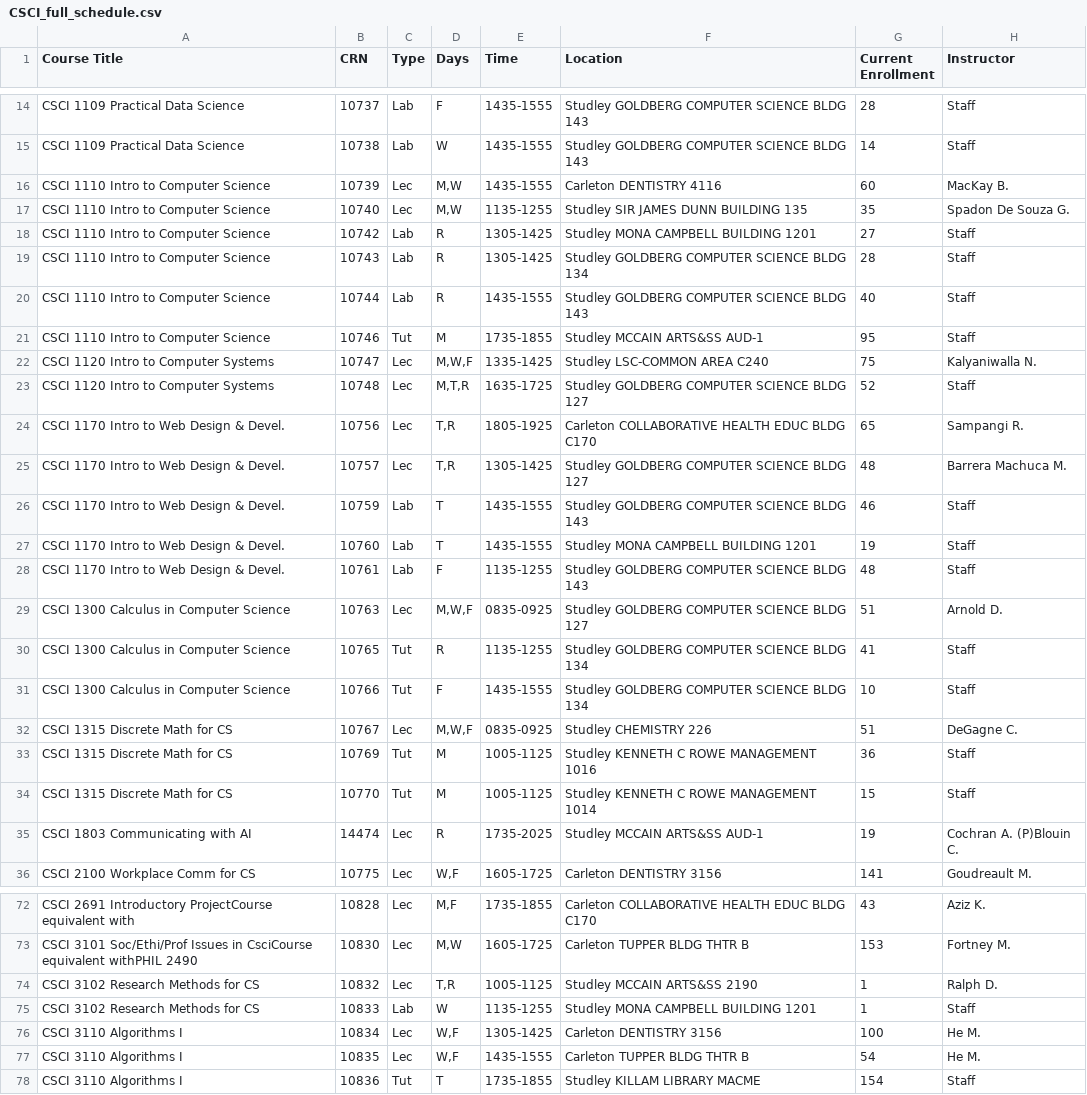
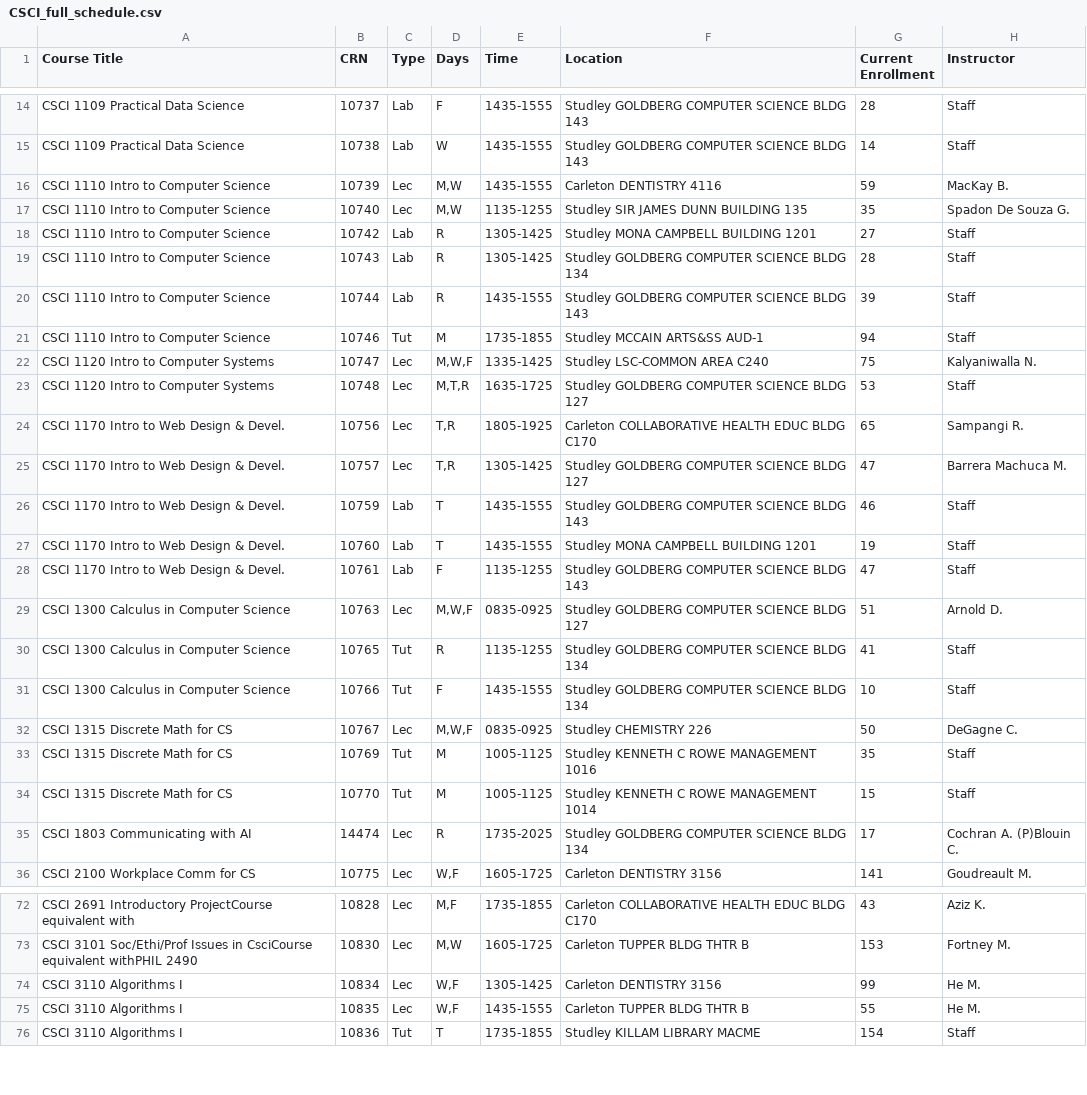
Before and after one commit to SarahKilford/csci-schedule-dashboard, a CSV file: data/CSCI_full_schedule.csv, drawn as a sheet; only a part is shown, gaps mark what is left out; the diff covers the shown part only.

```diff
--- a/data/CSCI_full_schedule.csv
+++ b/data/CSCI_full_schedule.csv
@@ -15,3 +15,3 @@ CSCI 1109 Practical Data Science,10737,Lab,F,1435-1555,Studley GOLDBERG COMPUTER
 CSCI 1109 Practical Data Science,10738,Lab,W,1435-1555,Studley GOLDBERG COMPUTER SCIENCE BLDG 143,14,Staff
-CSCI 1110 Intro to Computer Science,10739,Lec,"M,W",1435-1555,Carleton DENTISTRY 4116,60,MacKay B.
+CSCI 1110 Intro to Computer Science,10739,Lec,"M,W",1435-1555,Carleton DENTISTRY 4116,59,MacKay B.
 CSCI 1110 Intro to Computer Science,10740,Lec,"M,W",1135-1255,Studley SIR JAMES DUNN BUILDING 135,35,Spadon De Souza G.
@@ -19,11 +19,11 @@ CSCI 1110 Intro to Computer Science,10742,Lab,R,1305-1425,Studley MONA CAMPBELL
 CSCI 1110 Intro to Computer Science,10743,Lab,R,1305-1425,Studley GOLDBERG COMPUTER SCIENCE BLDG 134,28,Staff
-CSCI 1110 Intro to Computer Science,10744,Lab,R,1435-1555,Studley GOLDBERG COMPUTER SCIENCE BLDG 143,40,Staff
-CSCI 1110 Intro to Computer Science,10746,Tut,M,1735-1855,Studley MCCAIN ARTS&SS AUD-1,95,Staff
+CSCI 1110 Intro to Computer Science,10744,Lab,R,1435-1555,Studley GOLDBERG COMPUTER SCIENCE BLDG 143,39,Staff
+CSCI 1110 Intro to Computer Science,10746,Tut,M,1735-1855,Studley MCCAIN ARTS&SS AUD-1,94,Staff
 CSCI 1120 Intro to Computer Systems,10747,Lec,"M,W,F",1335-1425,Studley LSC-COMMON AREA C240,75,Kalyaniwalla N.
-CSCI 1120 Intro to Computer Systems,10748,Lec,"M,T,R",1635-1725,Studley GOLDBERG COMPUTER SCIENCE BLDG 127,52,Staff
+CSCI 1120 Intro to Computer Systems,10748,Lec,"M,T,R",1635-1725,Studley GOLDBERG COMPUTER SCIENCE BLDG 127,53,Staff
 CSCI 1170 Intro to Web Design & Devel.,10756,Lec,"T,R",1805-1925,Carleton COLLABORATIVE HEALTH EDUC BLDG C170,65,Sampangi R.
-CSCI 1170 Intro to Web Design & Devel.,10757,Lec,"T,R",1305-1425,Studley GOLDBERG COMPUTER SCIENCE BLDG 127,48,Barrera Machuca M.
+CSCI 1170 Intro to Web Design & Devel.,10757,Lec,"T,R",1305-1425,Studley GOLDBERG COMPUTER SCIENCE BLDG 127,47,Barrera Machuca M.
 CSCI 1170 Intro to Web Design & Devel.,10759,Lab,T,1435-1555,Studley GOLDBERG COMPUTER SCIENCE BLDG 143,46,Staff
 CSCI 1170 Intro to Web Design & Devel.,10760,Lab,T,1435-1555,Studley MONA CAMPBELL BUILDING 1201,19,Staff
-CSCI 1170 Intro to Web Design & Devel.,10761,Lab,F,1135-1255,Studley GOLDBERG COMPUTER SCIENCE BLDG 143,48,Staff
+CSCI 1170 Intro to Web Design & Devel.,10761,Lab,F,1135-1255,Studley GOLDBERG COMPUTER SCIENCE BLDG 143,47,Staff
 CSCI 1300 Calculus in Computer Science,10763,Lec,"M,W,F",0835-0925,Studley GOLDBERG COMPUTER SCIENCE BLDG 127,51,Arnold D.
@@ -31,6 +31,6 @@ CSCI 1300 Calculus in Computer Science,10765,Tut,R,1135-1255,Studley GOLDBERG CO
 CSCI 1300 Calculus in Computer Science,10766,Tut,F,1435-1555,Studley GOLDBERG COMPUTER SCIENCE BLDG 134,10,Staff
-CSCI 1315 Discrete Math for CS,10767,Lec,"M,W,F",0835-0925,Studley CHEMISTRY 226,51,DeGagne C.
-CSCI 1315 Discrete Math for CS,10769,Tut,M,1005-1125,Studley KENNETH C ROWE MANAGEMENT 1016,36,Staff
+CSCI 1315 Discrete Math for CS,10767,Lec,"M,W,F",0835-0925,Studley CHEMISTRY 226,50,DeGagne C.
+CSCI 1315 Discrete Math for CS,10769,Tut,M,1005-1125,Studley KENNETH C ROWE MANAGEMENT 1016,35,Staff
 CSCI 1315 Discrete Math for CS,10770,Tut,M,1005-1125,Studley KENNETH C ROWE MANAGEMENT 1014,15,Staff
-CSCI 1803 Communicating with AI,14474,Lec,R,1735-2025,Studley MCCAIN ARTS&SS AUD-1,19,Cochran A.  (P)Blouin C.
+CSCI 1803 Communicating with AI,14474,Lec,R,1735-2025,Studley GOLDBERG COMPUTER SCIENCE BLDG 134,17,Cochran A.  (P)Blouin C.
 CSCI 2100 Workplace Comm for CS,10775,Lec,"W,F",1605-1725,Carleton DENTISTRY 3156,141,Goudreault M.
@@ -73,6 +73,4 @@ CSCI 2691 Introductory ProjectCourse equivalent with,10828,Lec,"M,F",1735-1855,C
 CSCI 3101 Soc/Ethi/Prof Issues in CsciCourse equivalent withPHIL 2490,10830,Lec,"M,W",1605-1725,Carleton TUPPER BLDG THTR B,153,Fortney M.
-CSCI 3102 Research Methods for CS,10832,Lec,"T,R",1005-1125,Studley MCCAIN ARTS&SS 2190,1,Ralph D.
-CSCI 3102 Research Methods for CS,10833,Lab,W,1135-1255,Studley MONA CAMPBELL BUILDING 1201,1,Staff
-CSCI 3110 Algorithms I,10834,Lec,"W,F",1305-1425,Carleton DENTISTRY 3156,100,He M.
-CSCI 3110 Algorithms I,10835,Lec,"W,F",1435-1555,Carleton TUPPER BLDG THTR B,54,He M.
+CSCI 3110 Algorithms I,10834,Lec,"W,F",1305-1425,Carleton DENTISTRY 3156,99,He M.
+CSCI 3110 Algorithms I,10835,Lec,"W,F",1435-1555,Carleton TUPPER BLDG THTR B,55,He M.
 CSCI 3110 Algorithms I,10836,Tut,T,1735-1855,Studley KILLAM LIBRARY MACME,154,Staff
```
Also changed, not shown: 1 added row and 24 edited cells elsewhere in this file.
